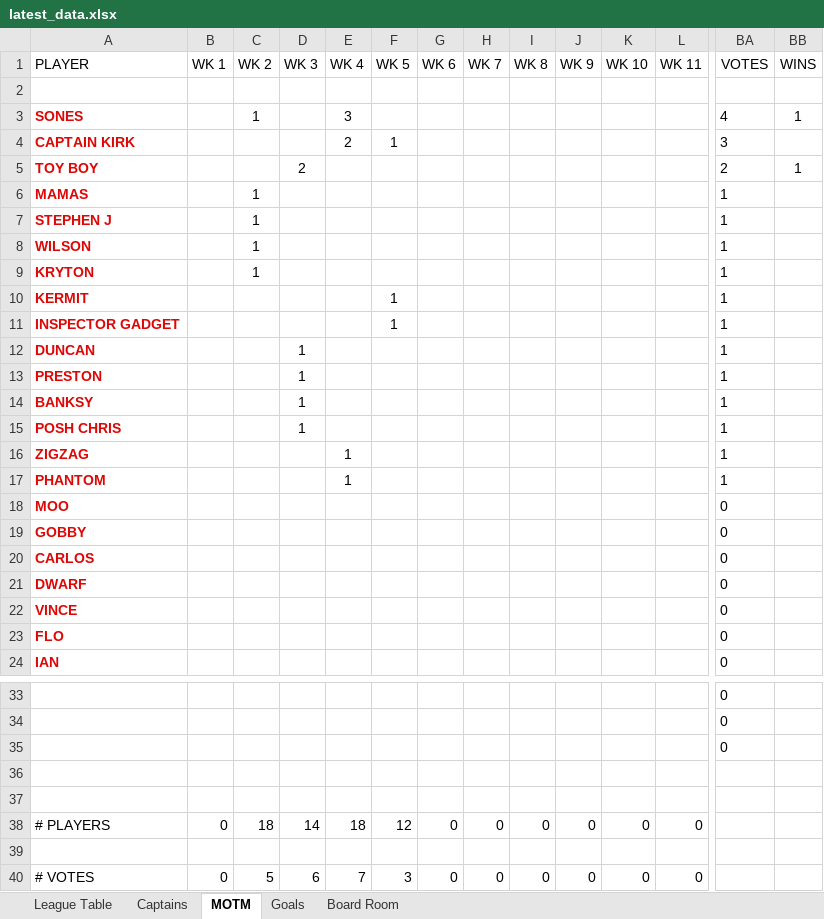
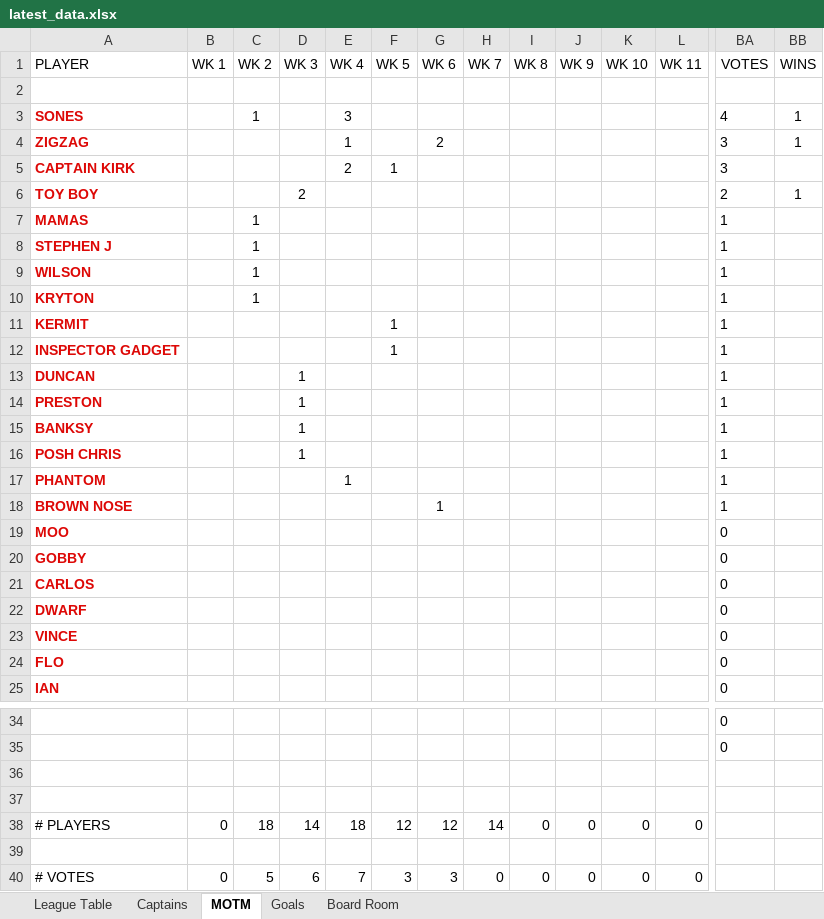
Before and after one commit to stateside2/marlow-dukes, an Excel workbook: data/latest_data.xlsx, sheet MOTM, drawn as a sheet; only a part is shown, gaps mark what is left out; values as stored, in another font and other column widths than the file's, no borders; charts and pictures not drawn; removed rows and columns are numbered as before the commit, all else as after; rows hold the shown columns only; the diff names each change by its address in the sheet, - before the commit and + after, or states it on an @@ line.

```diff
--- a/data/latest_data.xlsx (sheet MOTM)
+++ b/data/latest_data.xlsx (sheet MOTM)
+row 4: ZIGZAG |  |  |  | 1 |  | 2 |  |  |  |  |  | 3 | 1
-row 16: ZIGZAG |  |  |  | 1 |  |  |  |  |  |  |  | 1
+row 18: BROWN NOSE |  |  |  |  |  | 1 |  |  |  |  |  | 1
-row 35:  |  |  |  |  |  |  |  |  |  |  |  | 0
-G38 (WK 6): 0
+G38 (WK 6): 12
-H38 (WK 7): 0
+H38 (WK 7): 14
-G40 (WK 6): 0
+G40 (WK 6): 3
```
Also changed, not shown: sheet League Table, sheet Captains, sheet Goals, sheet Board Room, formulas that keep their value, hidden cells, data/latest_data_prev.xlsx, 5 other files.
